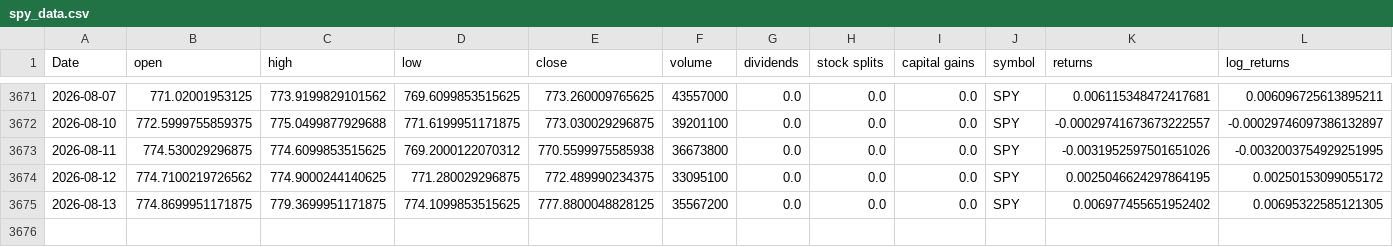
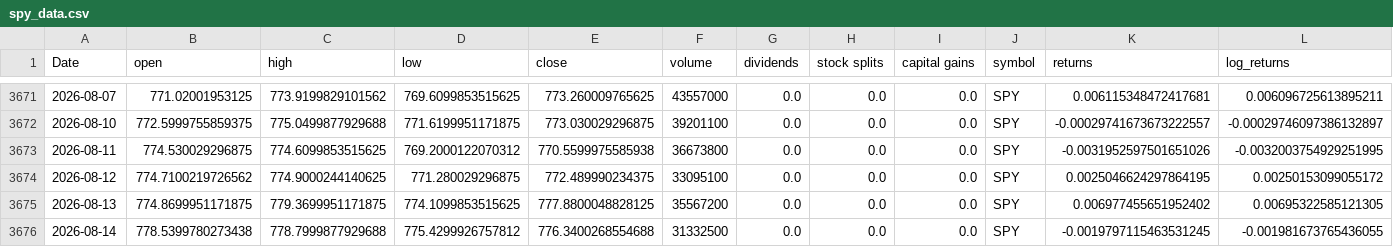
Before and after one commit to Akishai18/SignalM, a CSV file: data/spy_data.csv, drawn as a sheet; only a part is shown, gaps mark what is left out; rows hold the shown columns only; the diff names each change by its address in the sheet, - before the commit and + after, or states it on an @@ line.

Commit message:
chore: daily data refresh 2026-08-17

```diff
--- a/data/spy_data.csv
+++ b/data/spy_data.csv
+row 3676: 2026-08-14 | 778.5399780273438 | 778.7999877929688 | 775.4299926757812 | 776.3400268554688 | 31332500 | 0.0 | 0.0 | 0.0 | SPY | -0.0019797115463531245 | -0.001981673765436055
```
Also changed, not shown: data/sectors/xlb_data.csv, data/sectors/xlf_data.csv, 46 other files.
